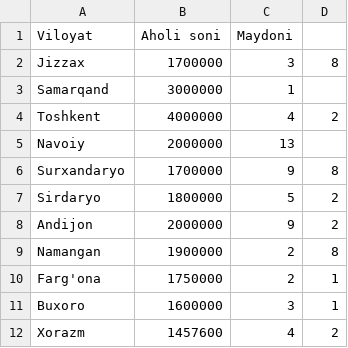
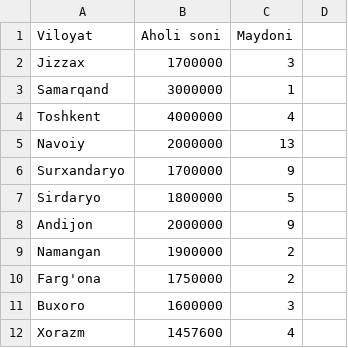
Before and after one commit to LapasovDoniyorbek/DataSet, a CSV file: ViloyatDataSet.csv, drawn as a sheet.

Commit message:
Update ViloyatDataSet.csv

```diff
--- a/ViloyatDataSet.csv
+++ b/ViloyatDataSet.csv
@@ -1,12 +1,12 @@
 Viloyat,Aholi soni,Maydoni
-Jizzax,1700000,3,8
+Jizzax,1700000,3
 Samarqand,3000000,1
-Toshkent,4000000,4,2
+Toshkent,4000000,4
 Navoiy,2000000,13
-Surxandaryo,1700000,9,8
-Sirdaryo,1800000,5,2
-Andijon,2000000,9,2
-Namangan,1900000,2,8
-Farg'ona ,1750000,2,1
-Buxoro,1600000,3,1
-Xorazm,1457600,4,2
+Surxandaryo,1700000,9
+Sirdaryo,1800000,5
+Andijon,2000000,9
+Namangan,1900000,2
+Farg'ona ,1750000,2
+Buxoro,1600000,3
+Xorazm,1457600,4
```
